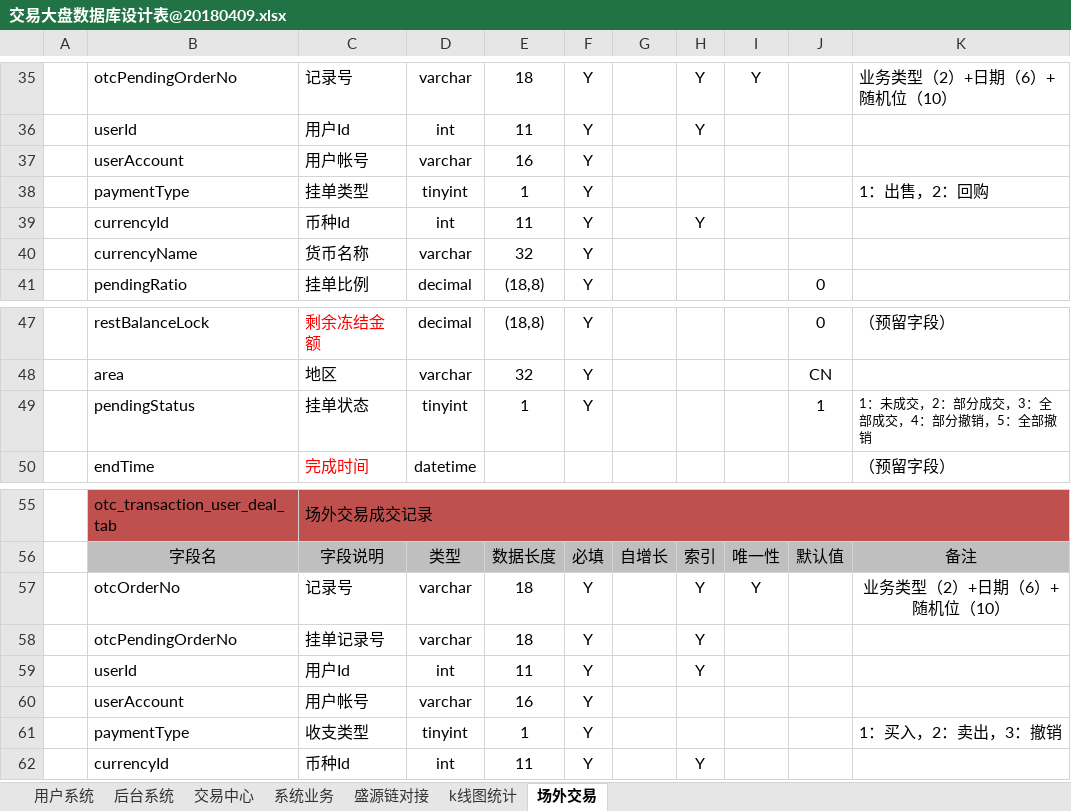
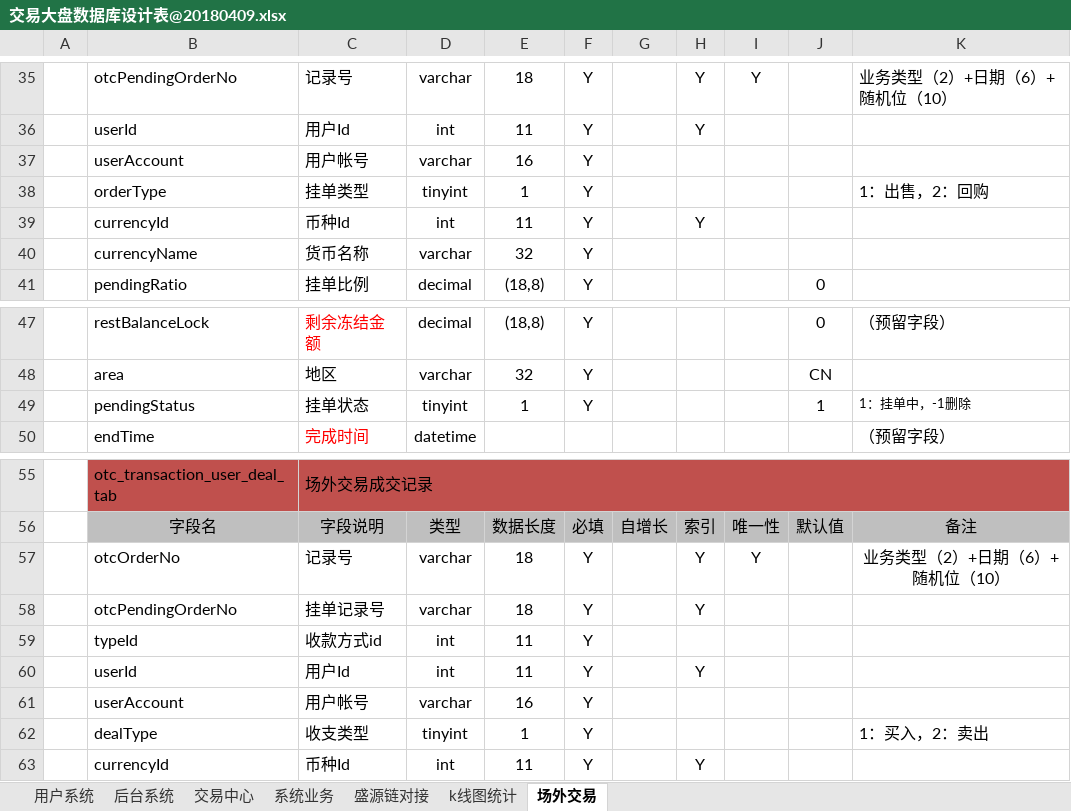
Before and after one commit to yichen520/jydp, an Excel workbook: document/交易大盘数据库设计表@20180409.xlsx, sheet 场外交易, drawn as a sheet; only a part is shown, gaps mark what is left out; values as stored, in another font and other column widths than the file's, no borders; addresses are those after the commit; the diff names each change by its address in the sheet, - before the commit and + after, or states it on an @@ line.

```diff
--- a/document/交易大盘数据库设计表@20180409.xlsx (sheet 场外交易)
+++ b/document/交易大盘数据库设计表@20180409.xlsx (sheet 场外交易)
-B38: paymentType
+B38: orderType
-K49: 1：未成交，2：部分成交，3：全部成交，4：部分撤销，5：全部撤销
+K49: 1：挂单中，-1删除
+row 59:  | typeId | 收款方式id | int | 11 | Y
-B62: paymentType
+B62: dealType
-K62: 1：买入，2：卖出，3：撤销
+K62: 1：买入，2：卖出
```
Also changed, not shown: 2 other files.
